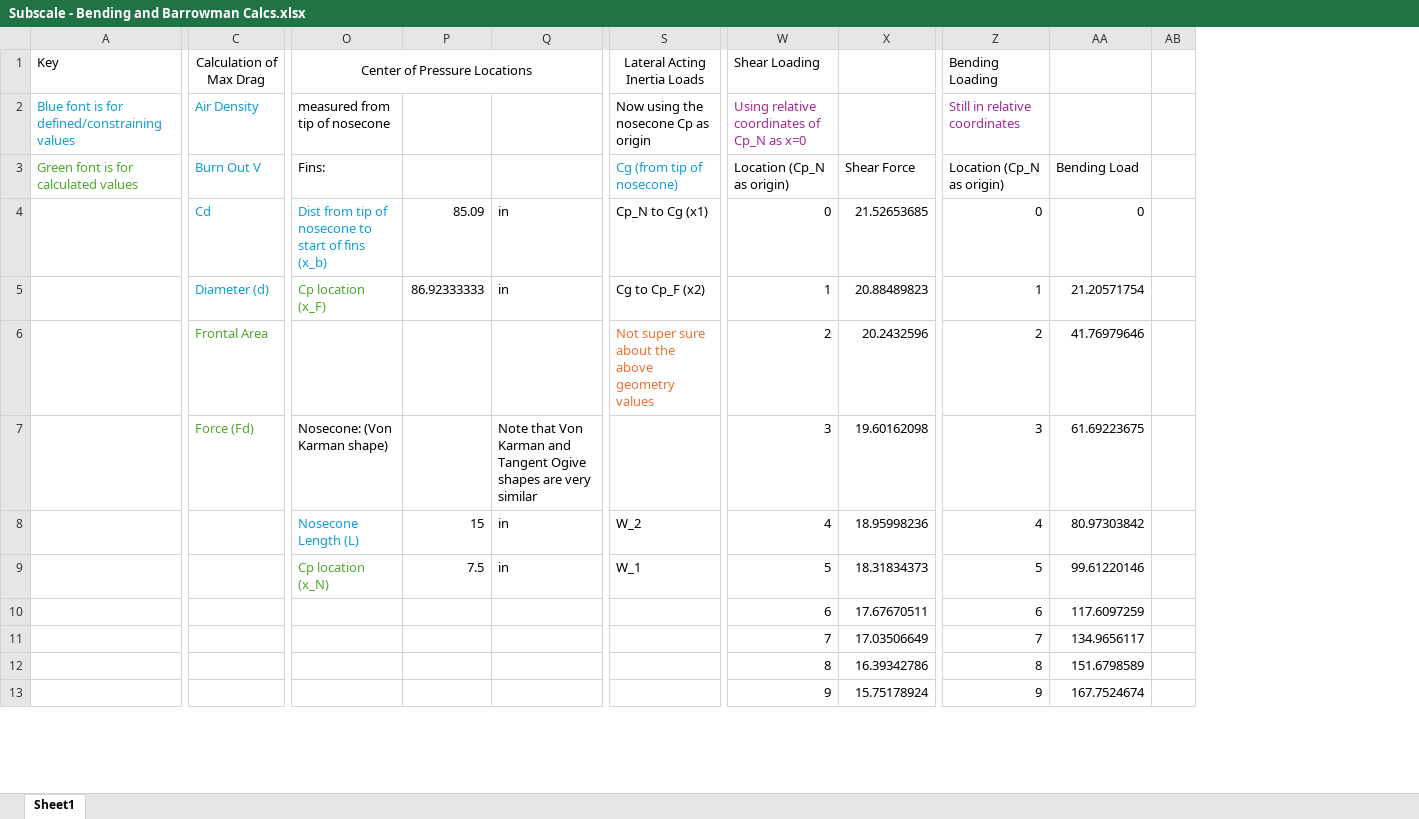
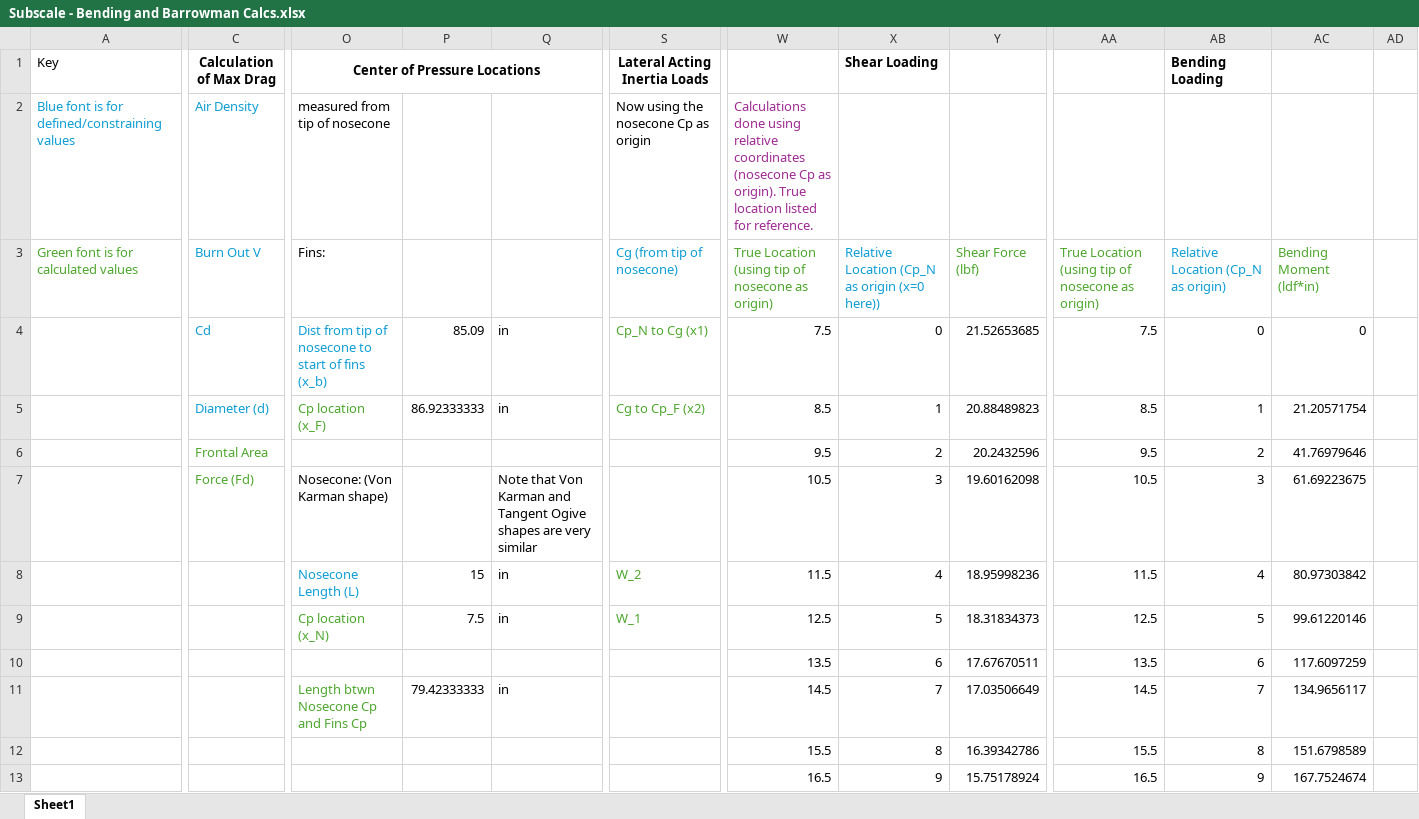
Before and after one commit to UC-Davis-APRL/Vehicle, an Excel workbook: Subscale - Bending and Barrowman Calcs.xlsx, sheet Sheet1, drawn as a sheet; only a part is shown, gaps mark what is left out; values as stored, in another font and other column widths than the file's, no borders; charts and pictures not drawn; removed rows and columns are numbered as before the commit, all else as after; the diff covers the shown part only; the diff names each change by its address in the sheet, - before the commit and + after, or states it on an @@ line.

Commit message:
Updated bending calcs

```diff
--- a/Subscale - Bending and Barrowman Calcs.xlsx (sheet Sheet1)
+++ b/Subscale - Bending and Barrowman Calcs.xlsx (sheet Sheet1)
+column W, rows 2-13: Calculations done using relative coordinates (nosecone Cp as origin). True location listed for reference. | True Location (using tip of nosecone as origin) | 7.5 | 8.5 | 9.5 | 10.5 | 11.5 | 12.5 | 13.5 | 14.5 | 15.5 | 16.5
+column AA, rows 3-13: True Location (using tip of nosecone as origin) | 7.5 | 8.5 | 9.5 | 10.5 | 11.5 | 12.5 | 13.5 | 14.5 | 15.5 | 16.5
-column AB, empty
+column AD, empty
-C1 bold: off
+C1 bold: on
-O1 bold: off
+O1 bold: on
-S1 bold: off
+S1 bold: on
-X1 bold: off
+X1 bold: on
-AB1 bold: off
+AB1 bold: on
-X2 (Shear Loading): Using relative coordinates of Cp_N as x=0
+X2 (Shear Loading): (empty)
-AB2 (Bending Loading): Still in relative coordinates
+AB2 (Bending Loading): (empty)
-X3 (Shear Loading): Location (Cp_N as origin)
+X3 (Shear Loading): Relative Location (Cp_N as origin (x=0 here))
-X3 text colour: black
+X3 text colour: #0F9ED5
-Y3: Shear Force
+Y3: Shear Force (lbf)
-Y3 text colour: black
+Y3 text colour: #4EA72E
-AB3 (Bending Loading): Location (Cp_N as origin)
+AB3 (Bending Loading): Relative Location (Cp_N as origin)
-AB3 text colour: black
+AB3 text colour: #0F9ED5
-AC3: Bending Load
+AC3: Bending Moment (ldf*in)
-AC3 text colour: black
+AC3 text colour: #4EA72E
-S4:S5 text colour: black
+S4:S5 text colour: #4EA72E
-S6 (Lateral Acting Inertia Loads): Not super sure about the above geometry values
+S6 (Lateral Acting Inertia Loads): (empty)
-S8:S9 text colour: black
+S8:S9 text colour: #4EA72E
-O11 (Center of Pressure Locations): (empty)
+O11 (Center of Pressure Locations): Length btwn Nosecone Cp and Fins Cp
-P11: (empty)
+P11: 79.42333333
-Q11: (empty)
+Q11: in
```
Also changed, not shown: 42 added rows, 36 removed rows and cell formats elsewhere in this sheet, formulas that keep their value, charts or pictures, 1 other file.
